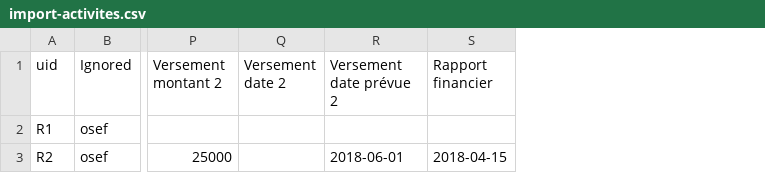
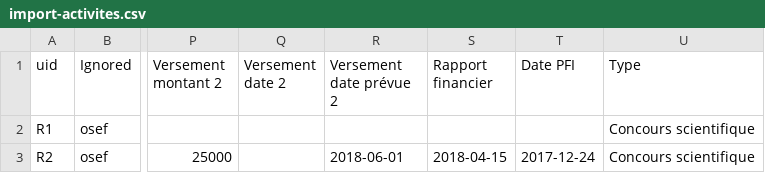
Before and after one commit to jdp1ps/oscar, a CSV file: install/demo/import-activites/import-activites.csv, drawn as a sheet; only a part is shown, gaps mark what is left out; the diff names each change by its address in the sheet, - before the commit and + after, or states it on an @@ line.

Commit message:
Mise à jour de l'import des activités (Fix : Type d'activité)

```diff
--- a/install/demo/import-activites/import-activites.csv
+++ b/install/demo/import-activites/import-activites.csv
+column T (Date PFI), row 3: 2017-12-24
+column U (Type), rows 2-3: Concours scientifique | Concours scientifique
```
Also changed, not shown: 2 other files.
